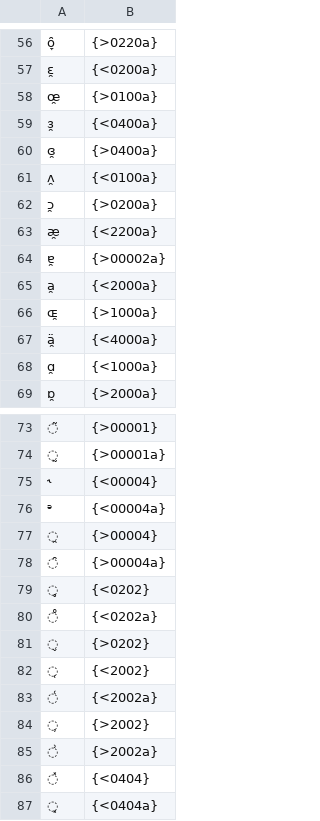
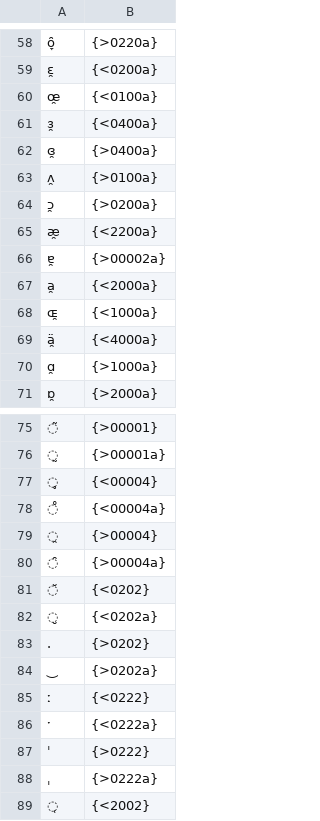
Before and after one commit to chenlin014/unigraph, a TSV file: ipa/table.tsv, drawn as a sheet; only a part is shown, gaps mark what is left out; the shorter side is filled out with more unchanged rows; the diff covers the shown part only.

Commit message:
IPA: rearrange vowels

```diff
--- a/ipa/table.tsv
+++ b/ipa/table.tsv
@@ -57,6 +59,6 @@ ȏ̞	{>0220a}
 ɛ̯	{<0200a}
-œ̯	{>0100a}
+œ̯	{<0100a}
 ɜ̯	{<0400a}
 ɞ̯	{>0400a}
-ʌ̯	{<0100a}
+ʌ̯	{>0100a}
 ɔ̯	{>0200a}
@@ -65,5 +67,5 @@ ȏ̞	{>0220a}
 a̯	{<2000a}
-ɶ̯	{>1000a}
+ɶ̯	{<1000a}
 ä̯	{<4000a}
-ɑ̯	{<1000a}
+ɑ̯	{>1000a}
 ɒ̯	{>2000a}
@@ -74,9 +76,14 @@ a̯	{<2000a}
 ̰	{>00001a}
-˞	{<00004}
-ᵊ	{<00004a}
+̥	{<00004}
+̊	{<00004a}
 ̯	{>00004}
 ̑	{>00004a}
-̥	{<0202}
-̊	{<0202a}
-̬	{>0202}
+̆	{<0202}
+̮	{<0202a}
+.	{>0202}
+‿	{>0202a}
+ː	{<0222}
+ˑ	{<0222a}
+ˈ	{>0222}
+ˌ	{>0222a}
 ̜	{<2002}
```
Also changed, not shown: 5 added rows and 25 edited cells elsewhere in this file.
